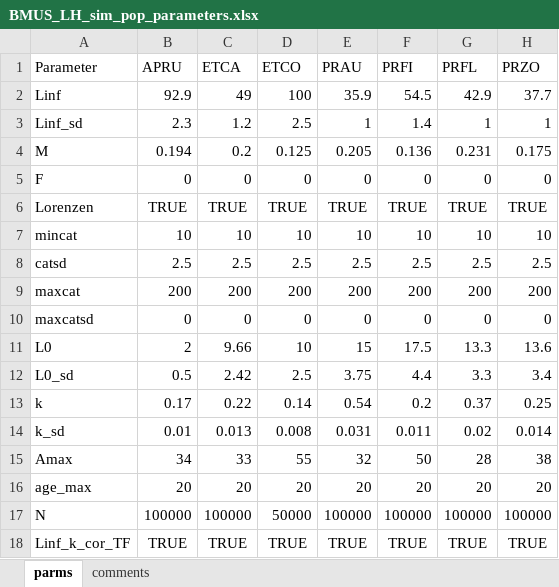
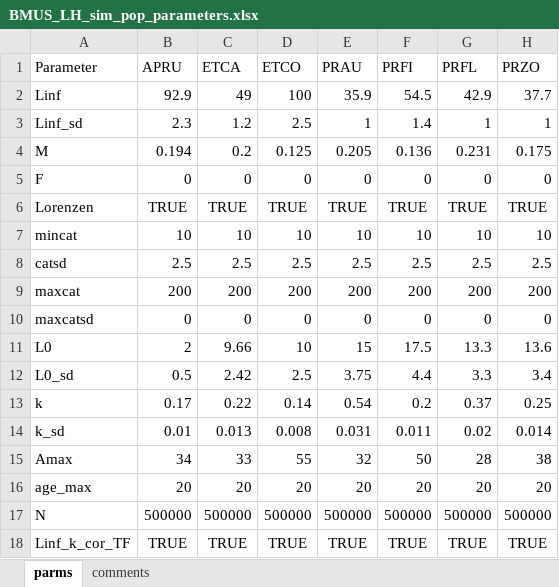
Before and after one commit to NOAA-LHP/CNMI_unfished_sampling, an Excel workbook: BMUS_LH_sim_pop_parameters.xlsx, sheet parms, drawn as a sheet; values as stored, in another font and other column widths than the file's, no borders; the diff names each change by its address in the sheet, - before the commit and + after, or states it on an @@ line.

```diff
--- a/BMUS_LH_sim_pop_parameters.xlsx (sheet parms)
+++ b/BMUS_LH_sim_pop_parameters.xlsx (sheet parms)
-B17 (APRU): 100000
+B17 (APRU): 500000
-C17 (ETCA): 100000
+C17 (ETCA): 500000
-D17 (ETCO): 50000
+D17 (ETCO): 500000
-E17 (PRAU): 100000
+E17 (PRAU): 500000
-F17 (PRFI): 100000
+F17 (PRFI): 500000
-G17 (PRFL): 100000
+G17 (PRFL): 500000
-H17 (PRZO): 100000
+H17 (PRZO): 500000
```
Also changed, not shown: 5 other files.
